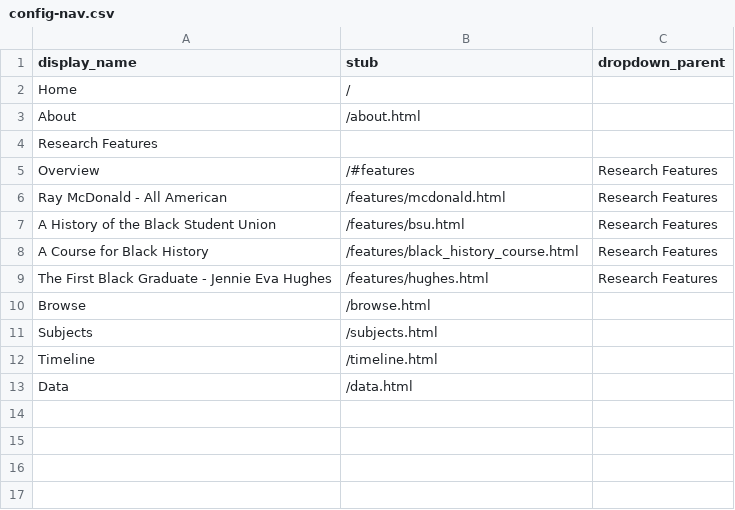
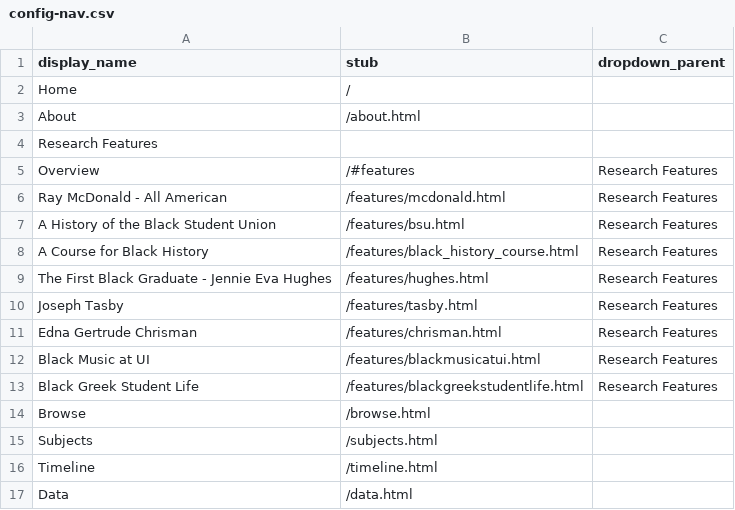
Before and after one commit to dcnb/bhrle, a CSV file: _data/config-nav.csv, drawn as a sheet.

```diff
--- a/_data/config-nav.csv
+++ b/_data/config-nav.csv
@@ -9,2 +9,6 @@ A Course for Black History,/features/black_history_course.html,Research Features
 The First Black Graduate - Jennie Eva Hughes,/features/hughes.html,Research Features
+Joseph Tasby,/features/tasby.html,Research Features
+Edna Gertrude Chrisman,/features/chrisman.html,Research Features
+Black Music at UI,/features/blackmusicatui.html,Research Features
+Black Greek Student Life,/features/blackgreekstudentlife.html,Research Features
 Browse,/browse.html,
```
Also changed, not shown: 8 other files.
